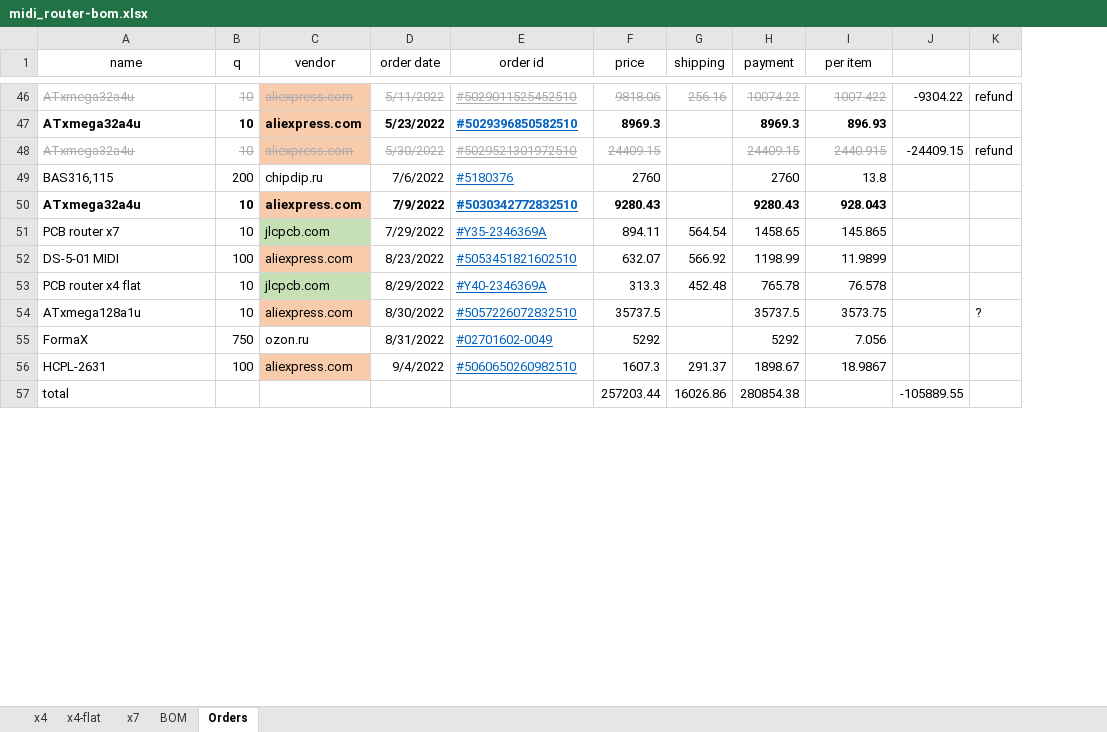
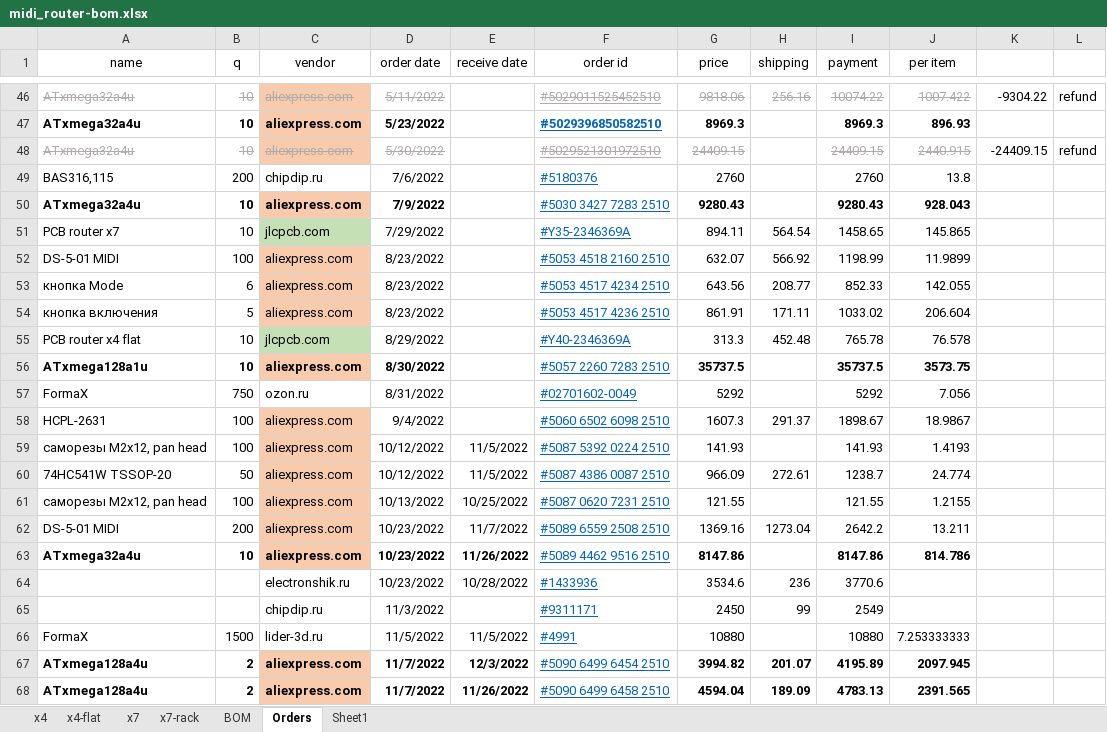
Before and after one commit to mar0x/midi_router, an Excel workbook: doc/midi_router-bom.xlsx, sheet Orders, drawn as a sheet; only a part is shown, gaps mark what is left out; values as stored, in another font and other column widths than the file's, no borders; removed rows and columns are numbered as before the commit, all else as after; the diff covers the shown part only; the diff names each change by its address in the sheet, - before the commit and + after, or states it on an @@ line.

```diff
--- a/doc/midi_router-bom.xlsx (sheet Orders)
+++ b/doc/midi_router-bom.xlsx (sheet Orders)
+sheet tab: x7-rack
+sheet tab: Sheet1
+column E (receive date), empty
-F50 (order id): #5030342772832510
+F50 (order id): #5030 3427 7283 2510
-F50 bold: on
+F50 bold: off
-F52 (order id): #5053451821602510
+F52 (order id): #5053 4518 2160 2510
+row 53: кнопка Mode | 6 | aliexpress.com | 8/23/2022 |  | #5053 4517 4234 2510 | 643.56 | 208.77 | 852.33 | 142.055
+row 54: кнопка включения | 5 | aliexpress.com | 8/23/2022 |  | #5053 4517 4236 2510 | 861.91 | 171.11 | 1033.02 | 206.604
-A56:D56 bold: off
+A56:D56 bold: on
-F56 (order id): #5057226072832510
+F56 (order id): #5057 2260 7283 2510
-G56 bold: off
+G56 bold: on
-I56:J56 bold: off
+I56:J56 bold: on
-L56: ?
+L56: (empty)
-F58 (order id): #5060650260982510
+F58 (order id): #5060 6502 6098 2510
-row 57: total |  |  |  |  | 257203.44 | 16026.86 | 280854.38 |  | -105889.55
+row 59: саморезы М2x12, pan head | 100 | aliexpress.com | 10/12/2022 | 11/5/2022 | #5087 5392 0224 2510 | 141.93 |  | 141.93 | 1.4193
+row 60: 74HC541W TSSOP-20 | 50 | aliexpress.com | 10/12/2022 | 11/5/2022 | #5087 4386 0087 2510 | 966.09 | 272.61 | 1238.7 | 24.774
+row 61: саморезы М2x12, pan head | 100 | aliexpress.com | 10/13/2022 | 10/25/2022 | #5087 0620 7231 2510 | 121.55 |  | 121.55 | 1.2155
+row 62: DS-5-01 MIDI | 200 | aliexpress.com | 10/23/2022 | 11/7/2022 | #5089 6559 2508 2510 | 1369.16 | 1273.04 | 2642.2 | 13.211
+row 63: ATxmega32a4u | 10 | aliexpress.com | 10/23/2022 | 11/26/2022 | #5089 4462 9516 2510 | 8147.86 |  | 8147.86 | 814.786
+row 64:  |  | electronshik.ru | 10/23/2022 | 10/28/2022 | #1433936 | 3534.6 | 236 | 3770.6
+row 65:  |  | chipdip.ru | 11/3/2022 |  | #9311171 | 2450 | 99 | 2549
+row 66: FormaX | 1500 | lider-3d.ru | 11/5/2022 | 11/5/2022 | #4991 | 10880 |  | 10880 | 7.253333333
+row 67: ATxmega128a4u | 2 | aliexpress.com | 11/7/2022 | 12/3/2022 | #5090 6499 6454 2510 | 3994.82 | 201.07 | 4195.89 | 2097.945
+row 68: ATxmega128a4u | 2 | aliexpress.com | 11/7/2022 | 11/26/2022 | #5090 6499 6458 2510 | 4594.04 | 189.09 | 4783.13 | 2391.565
```
Also changed, not shown: 21 added rows and 1 edited cell elsewhere in this sheet, formulas that keep their value, 11 other files.
